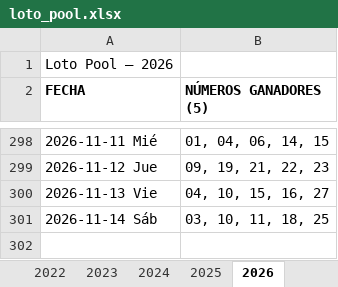
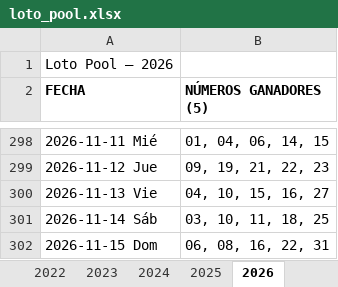
Before and after one commit to Virgax/LOTOMAN, an Excel workbook: data/loto_pool.xlsx, sheet 2026, drawn as a sheet; only a part is shown, gaps mark what is left out; values as stored, in another font and other column widths than the file's, no borders; the diff names each change by its address in the sheet, - before the commit and + after, or states it on an @@ line.

```diff
--- a/data/loto_pool.xlsx (sheet 2026)
+++ b/data/loto_pool.xlsx (sheet 2026)
+row 302: 2026-11-15 Dom | 06, 08, 16, 22, 31
```
Also changed, not shown: data/kino_2010_a_hoy_COMPLETO.xlsx, 2 other files.
